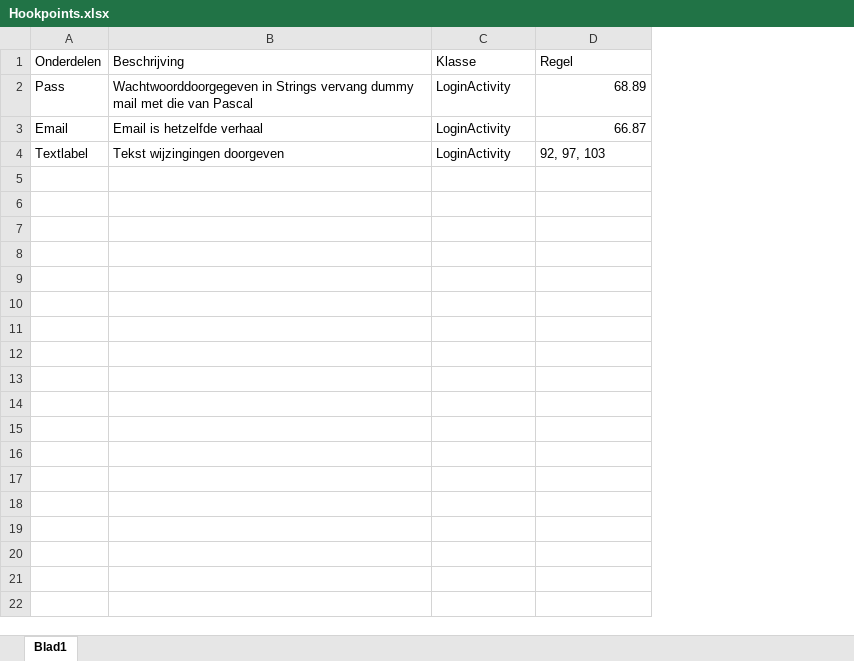
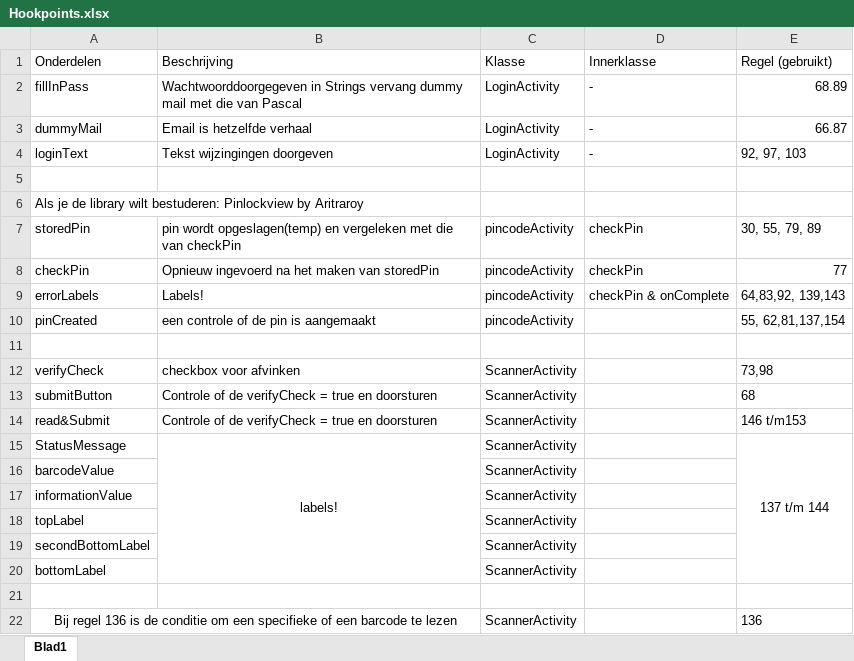
Before and after one commit to shingfei/BaxterApp, an Excel workbook: Hookpoints.xlsx, sheet Blad1, drawn as a sheet; values as stored, in another font and other column widths than the file's, no borders; removed rows and columns are numbered as before the commit, all else as after; the diff names each change by its address in the sheet, - before the commit and + after, or states it on an @@ line.

Commit message:
working self create pin,updated Scanneractivity

```diff
--- a/Hookpoints.xlsx (sheet Blad1)
+++ b/Hookpoints.xlsx (sheet Blad1)
-column A, rows 1-4: Onderdelen | Pass | Email | Textlabel
+column A, rows 1-4: Onderdelen | fillInPass | dummyMail | loginText
+column D, rows 1-4: Innerklasse | - | - | -
-E1: Regel
+E1: Regel (gebruikt)
+row 5: (empty)
+row 6: Als je de library wilt bestuderen: Pinlockview by Aritraroy
+row 7: storedPin | pin wordt opgeslagen(temp) en vergeleken met die van checkPin | pincodeActivity | checkPin | 30, 55, 79, 89
+row 8: checkPin | Opnieuw ingevoerd na het maken van storedPin | pincodeActivity | checkPin | 77
+row 9: errorLabels | Labels! | pincodeActivity | checkPin & onComplete | 64,83,92, 139,143
+row 10: pinCreated | een controle of de pin is aangemaakt | pincodeActivity |  | 55, 62,81,137,154
+row 11: (empty)
+row 12: verifyCheck | checkbox voor afvinken | ScannerActivity |  | 73,98
+row 13: submitButton | Controle of de verifyCheck = true en doorsturen | ScannerActivity |  | 68
+row 14: read&Submit | Controle of de verifyCheck = true en doorsturen | ScannerActivity |  | 146 t/m153
+row 15: StatusMessage | labels! | ScannerActivity |  | 137 t/m 144
+row 16: barcodeValue |  | ScannerActivity
+row 17: informationValue |  | ScannerActivity
+row 18: topLabel |  | ScannerActivity
+row 19: secondBottomLabel |  | ScannerActivity
+row 20: bottomLabel |  | ScannerActivity
+row 21: (empty)
+row 22: Bij regel 136 is de conditie om een specifieke of een barcode te lezen |  | ScannerActivity |  | 136
```
Also changed, not shown: 9 other files.
